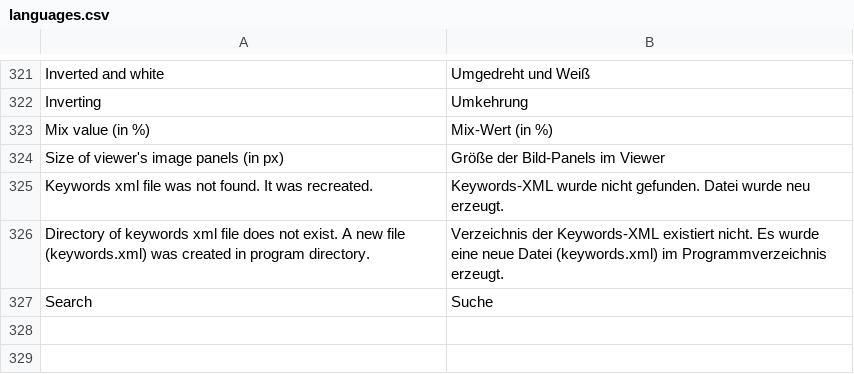
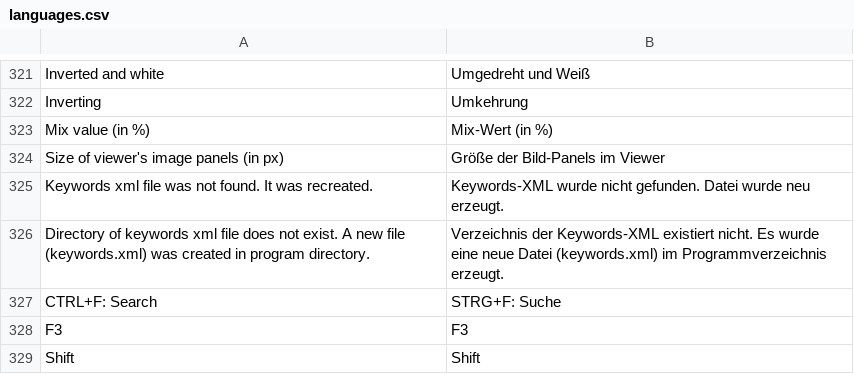
Before and after one commit to troonie/troonie, a CSV file: Troonie_Lib/languages.csv, drawn as a sheet; only a part is shown, gaps mark what is left out; removed rows and columns are numbered as before the commit, all else as after; the diff names each change by its address in the sheet, - before the commit and + after, or states it on an @@ line.

Commit message:
[Final: String search in SteganographyWidget ] - Final: Adding search function in payload text.

```diff
--- a/Troonie_Lib/languages.csv
+++ b/Troonie_Lib/languages.csv
-row 327: Search | Suche
+row 327: CTRL+F: Search | STRG+F: Suche
+row 328: F3 | F3
+row 329: Shift | Shift
```
Also changed, not shown: 5 other files.
